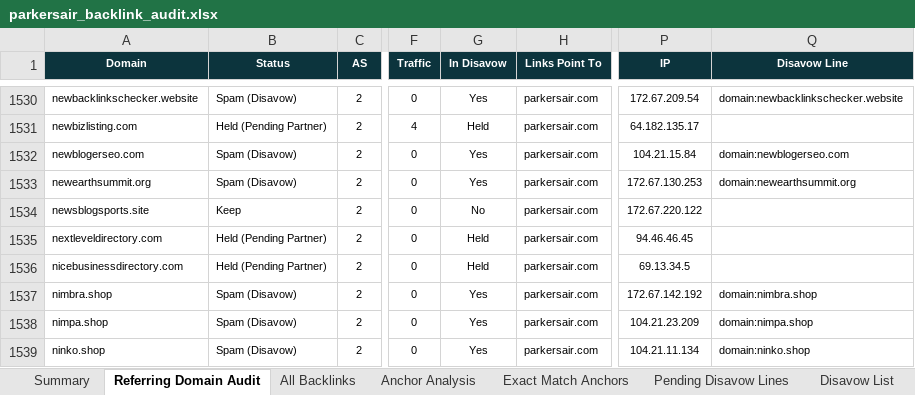
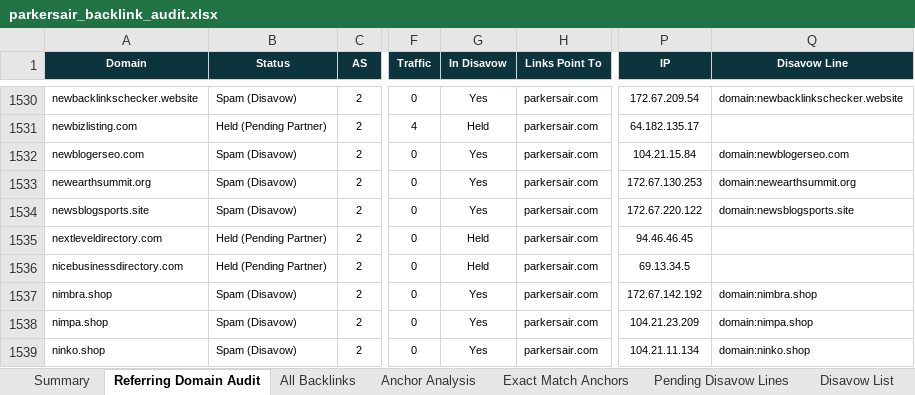
Before and after one commit to fahadahmad-ship-it/test, an Excel workbook: work/parkers/out/parkersair_backlink_audit.xlsx, sheet Referring Domain Audit, drawn as a sheet; only a part is shown, gaps mark what is left out; values as stored, in another font and other column widths than the file's, no borders; the diff names each change by its address in the sheet, - before the commit and + after, or states it on an @@ line.

```diff
--- a/work/parkers/out/parkersair_backlink_audit.xlsx (sheet Referring Domain Audit)
+++ b/work/parkers/out/parkersair_backlink_audit.xlsx (sheet Referring Domain Audit)
-B1534 (Status): Keep
+B1534 (Status): Spam (Disavow)
-G1534 (In Disavow): No
+G1534 (In Disavow): Yes
-Q1534 (Disavow Line): (empty)
+Q1534 (Disavow Line): domain:newsblogsports.site
```
Also changed, not shown: sheet Summary, sheet Disavow List, sheet Anchor Analysis, sheet All Backlinks, 2 other files.
